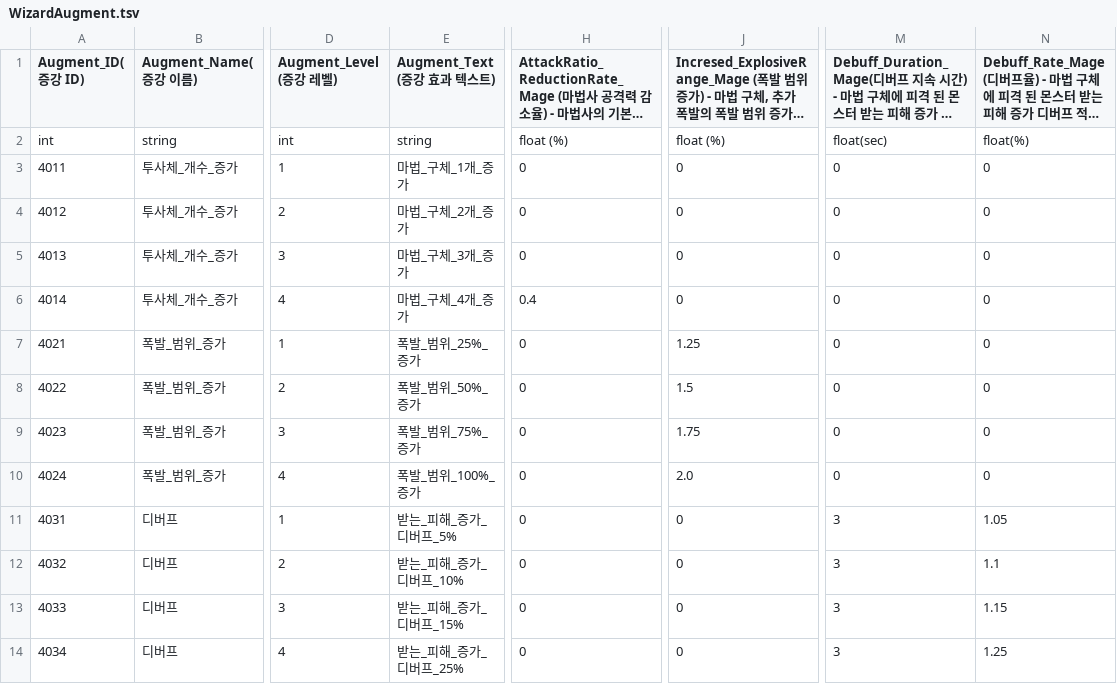
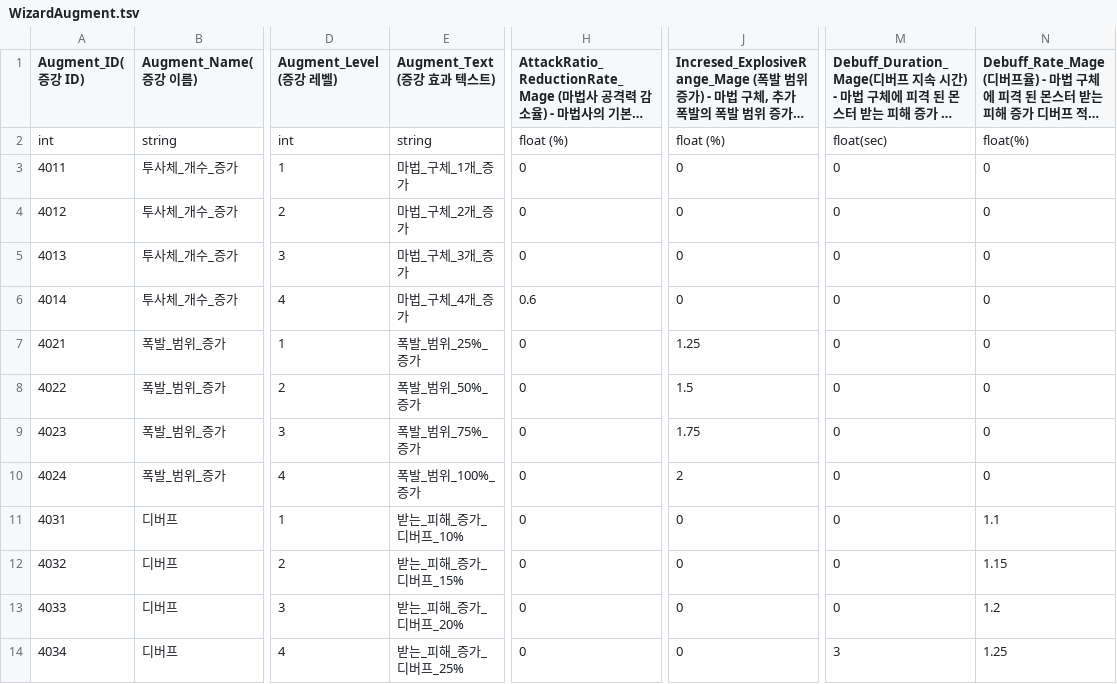
Before and after one commit to Kyungil-Study/LegendOfHammer, a TSV file: Assets/StreamingAssets/Table/Augment/WizardAugment.tsv, drawn as a sheet; only a part is shown, gaps mark what is left out; long unchanged cells end in …; the diff names each change by its address in the sheet, - before the commit and + after, or states it on an @@ line.

```diff
--- a/Assets/StreamingAssets/Table/Augment/WizardAugment.tsv
+++ b/Assets/StreamingAssets/Table/Augment/WizardAugment.tsv
-H6: 0.4
+H6: 0.6
-J10: 2.0
+J10: 2
-E11 (Augment_Text (증강 효과 텍스트)): 받는_피해_증가_디버프_5%
+E11 (Augment_Text (증강 효과 텍스트)): 받는_피해_증가_디버프_10%
-M11:M13: 3
+M11:M13: 0
-N11: 1.05
+N11: 1.1
-E12 (Augment_Text (증강 효과 텍스트)): 받는_피해_증가_디버프_10%
+E12 (Augment_Text (증강 효과 텍스트)): 받는_피해_증가_디버프_15%
-N12: 1.1
+N12: 1.15
-E13 (Augment_Text (증강 효과 텍스트)): 받는_피해_증가_디버프_15%
+E13 (Augment_Text (증강 효과 텍스트)): 받는_피해_증가_디버프_20%
-N13: 1.15
+N13: 1.2
```
Also changed, not shown: Assets/StreamingAssets/Table/Augment/ArcherAugment.tsv, 7 other files.
